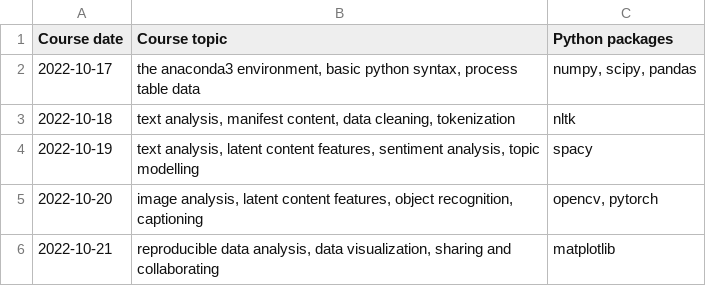
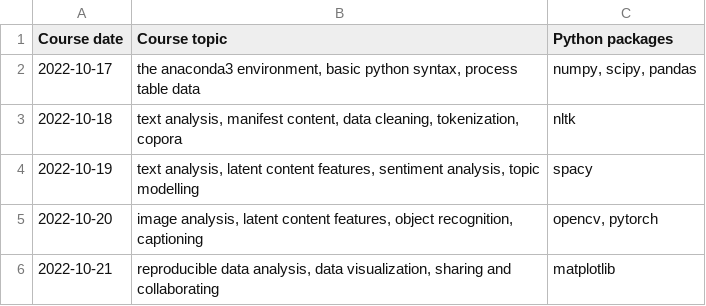
Before and after one commit to nils-holmberg/cca-cce, a CSV file: csv/sfac-py-schedule.csv, drawn as a sheet.

```diff
--- a/csv/sfac-py-schedule.csv
+++ b/csv/sfac-py-schedule.csv
@@ -2,3 +2,3 @@
 2022-10-17	"the anaconda3 environment, basic python syntax, process table data"	"numpy, scipy, pandas"
-2022-10-18	"text analysis, manifest content, data cleaning, tokenization"	"nltk"
+2022-10-18	"text analysis, manifest content, data cleaning, tokenization, copora"	"nltk"
 2022-10-19	"text analysis, latent content features, sentiment analysis, topic modelling"	"spacy"
```
Also changed, not shown: 4 other files.
